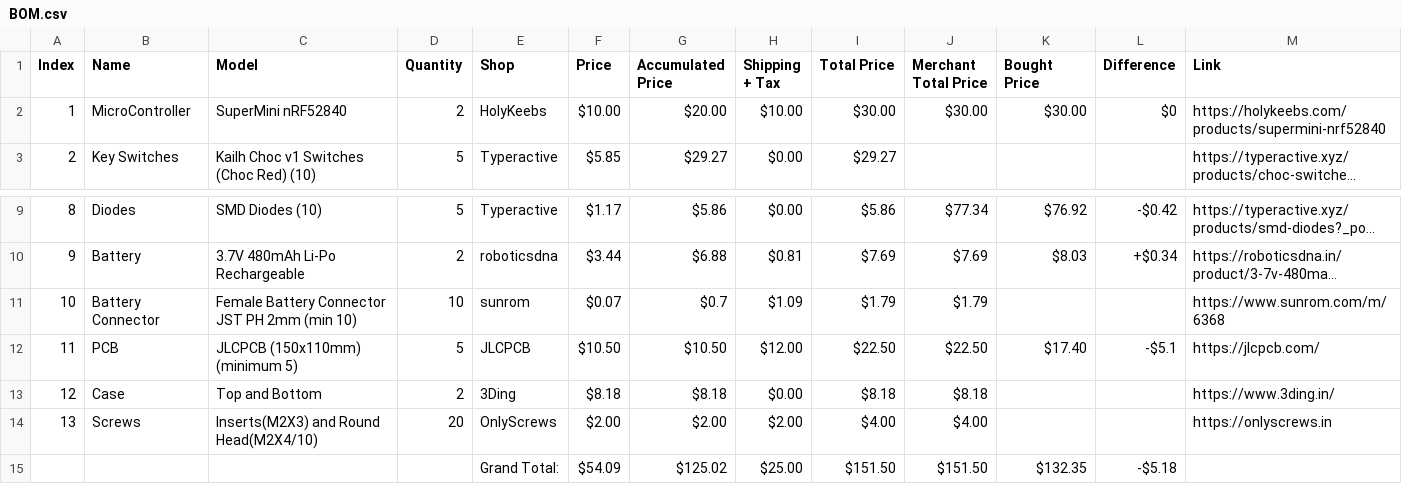
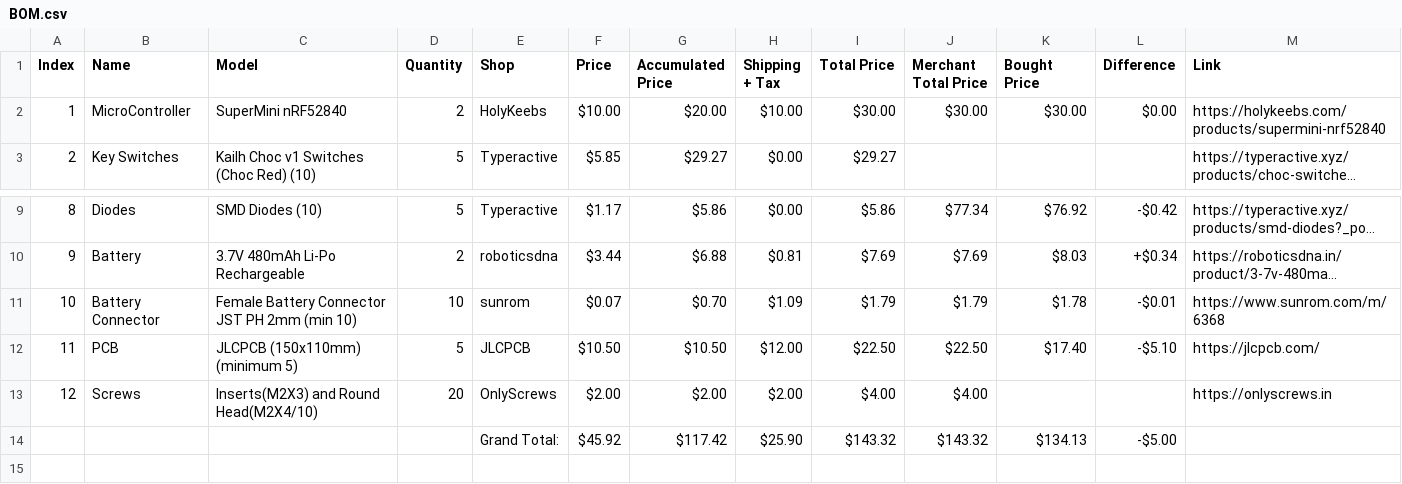
Before and after one commit to AnkushRoy-code/SplitWave, a CSV file: BOM.csv, drawn as a sheet; only a part is shown, gaps mark what is left out; long unchanged cells end in …; removed rows and columns are numbered as before the commit, all else as after; the diff names each change by its address in the sheet, - before the commit and + after, or states it on an @@ line.

Commit message:
bought battery jack

```diff
--- a/BOM.csv
+++ b/BOM.csv
-L2 (Difference): $0
+L2 (Difference): $0.00
-G11 (Accumulated Price): $0.7
+G11 (Accumulated Price): $0.70
-K11 (Bought Price): (empty)
+K11 (Bought Price): $1.78
-L11 (Difference): (empty)
+L11 (Difference): -$0.01
-L12 (Difference): -$5.1
+L12 (Difference): -$5.10
-row 13: 12 | Case | Top and Bottom | 2 | 3Ding | $8.18 | $8.18 | $0.00 | $8.18 | $8.18 |  |  | https://www.3ding.in/
@@ column A (Index) renumbered in row 13 @@
-row 15:  |  |  |  | Grand Total: | $54.09 | $125.02 | $25.00 | $151.50 | $151.50 | $132.35 | -$5.18
+row 14:  |  |  |  | Grand Total: | $45.92 | $117.42 | $25.90 | $143.32 | $143.32 | $134.13 | -$5.00
```
Also changed, not shown: 1 other file.
